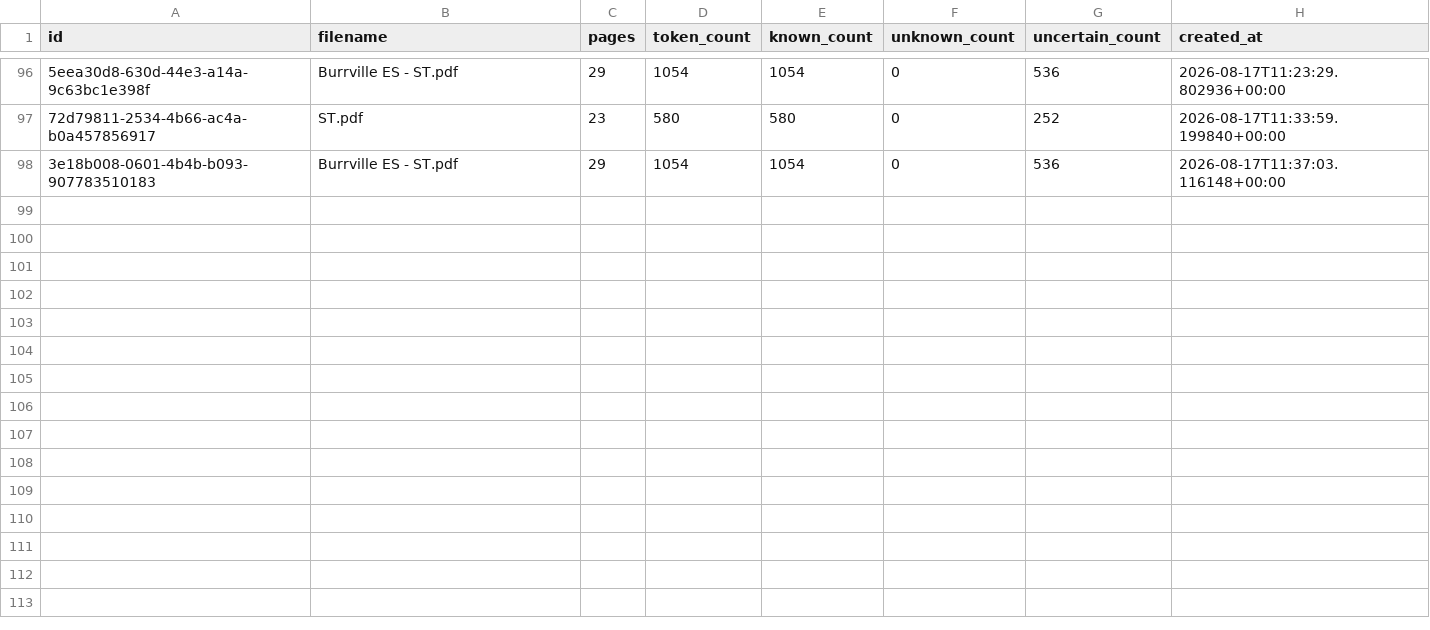
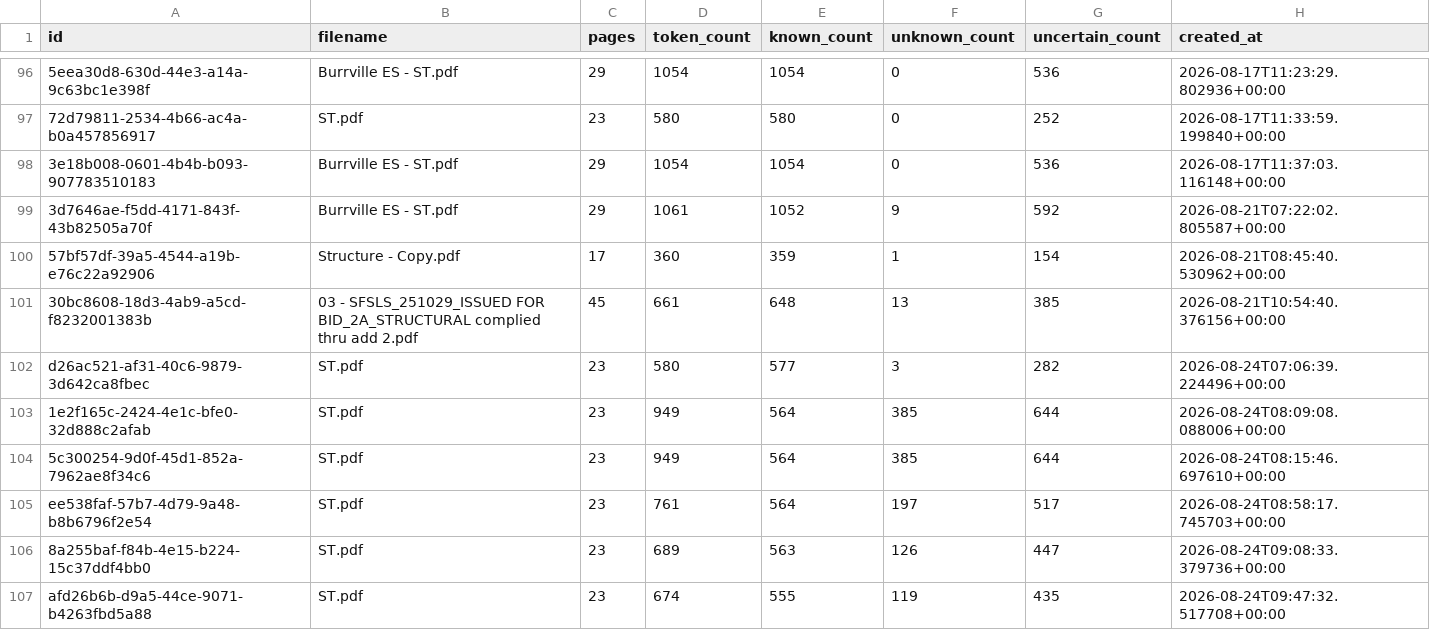
Before and after one commit to ismail210/ai-dynamic-regex, a CSV file: backend/training/upload_log.csv, drawn as a sheet; only a part is shown, gaps mark what is left out; the diff names each change by its address in the sheet, - before the commit and + after, or states it on an @@ line.

```diff
--- a/backend/training/upload_log.csv
+++ b/backend/training/upload_log.csv
+row 99: 3d7646ae-f5dd-4171-843f-43b82505a70f | Burrville ES - ST.pdf | 29 | 1061 | 1052 | 9 | 592 | 2026-08-21T07:22:02.805587+00:00
+row 100: 57bf57df-39a5-4544-a19b-e76c22a92906 | Structure - Copy.pdf | 17 | 360 | 359 | 1 | 154 | 2026-08-21T08:45:40.530962+00:00
+row 101: 30bc8608-18d3-4ab9-a5cd-f8232001383b | 03 - SFSLS_251029_ISSUED FOR BID_2A_STRUCTURAL complied thru add 2.pdf | 45 | 661 | 648 | 13 | 385 | 2026-08-21T10:54:40.376156+00:00
+row 102: d26ac521-af31-40c6-9879-3d642ca8fbec | ST.pdf | 23 | 580 | 577 | 3 | 282 | 2026-08-24T07:06:39.224496+00:00
+row 103: 1e2f165c-2424-4e1c-bfe0-32d888c2afab | ST.pdf | 23 | 949 | 564 | 385 | 644 | 2026-08-24T08:09:08.088006+00:00
+row 104: 5c300254-9d0f-45d1-852a-7962ae8f34c6 | ST.pdf | 23 | 949 | 564 | 385 | 644 | 2026-08-24T08:15:46.697610+00:00
+row 105: ee538faf-57b7-4d79-9a48-b8b6796f2e54 | ST.pdf | 23 | 761 | 564 | 197 | 517 | 2026-08-24T08:58:17.745703+00:00
+row 106: 8a255baf-f84b-4e15-b224-15c37ddf4bb0 | ST.pdf | 23 | 689 | 563 | 126 | 447 | 2026-08-24T09:08:33.379736+00:00
+row 107: afd26b6b-d9a5-44ce-9071-b4263fbd5a88 | ST.pdf | 23 | 674 | 555 | 119 | 435 | 2026-08-24T09:47:32.517708+00:00
```
Also changed, not shown: 57 other files.
